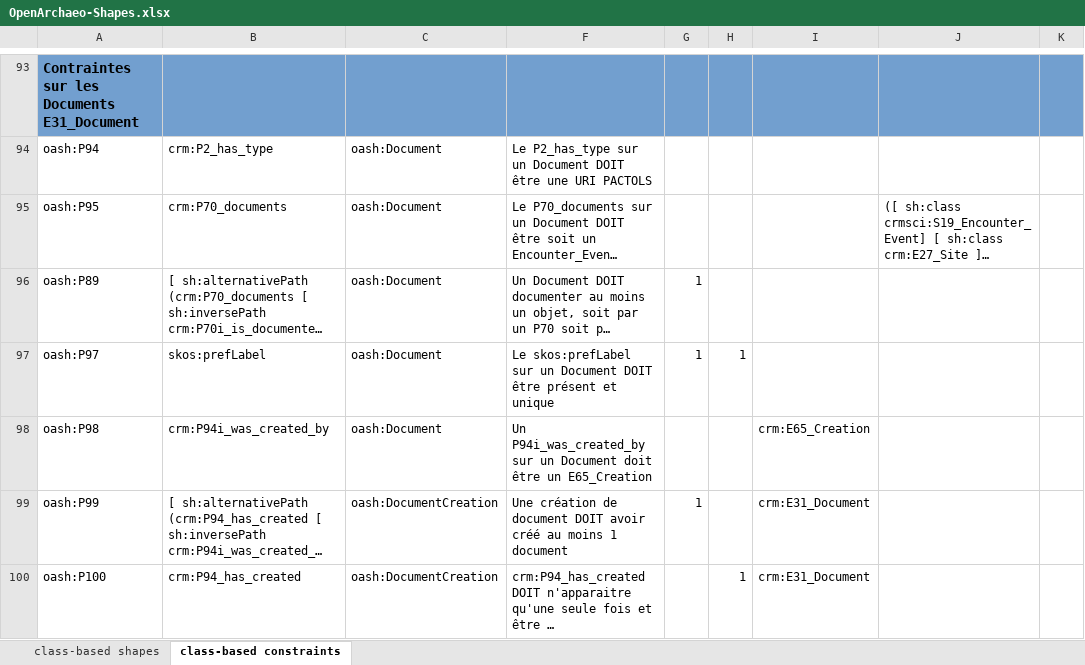
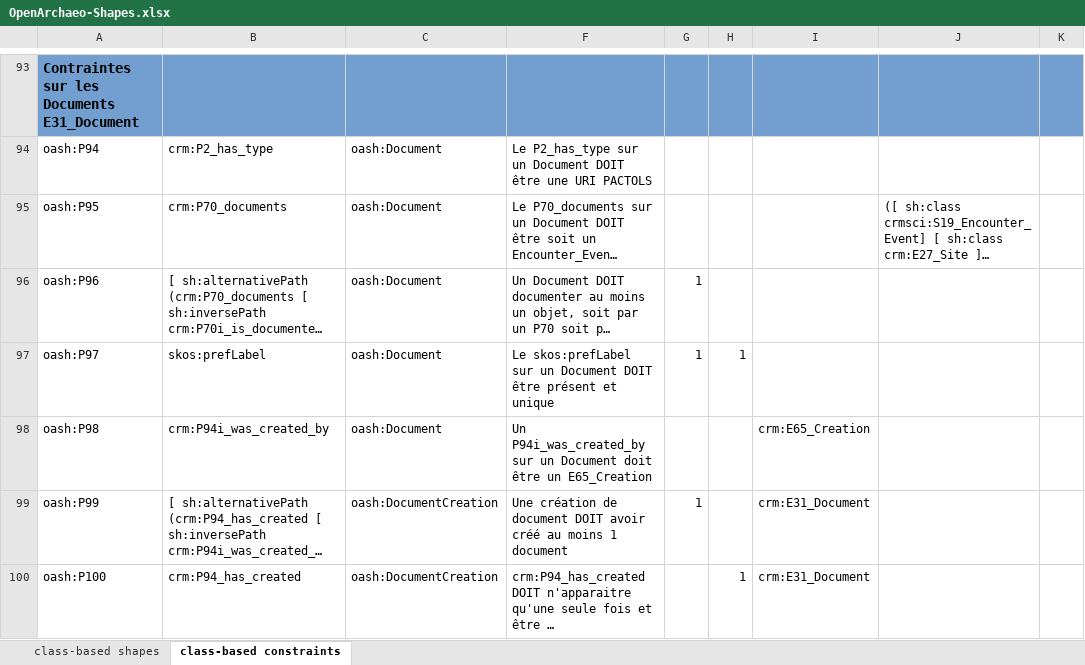
Before and after one commit to sparna-git/masa-git, an Excel workbook: federation/src/main/webapp/theme-default/shapes/OpenArchaeo-Shapes.xlsx, sheet class-based constraints, drawn as a sheet; only a part is shown, gaps mark what is left out; long unchanged cells end in …; values as stored, in another font and other column widths than the file's, no borders; the diff names each change by its address in the sheet, - before the commit and + after, or states it on an @@ line.

```diff
--- a/federation/src/main/webapp/theme-default/shapes/OpenArchaeo-Shapes.xlsx (sheet class-based constraints)
+++ b/federation/src/main/webapp/theme-default/shapes/OpenArchaeo-Shapes.xlsx (sheet class-based constraints)
-A96: oash:P89
+A96: oash:P96
```
Also changed, not shown: 1 other file.
